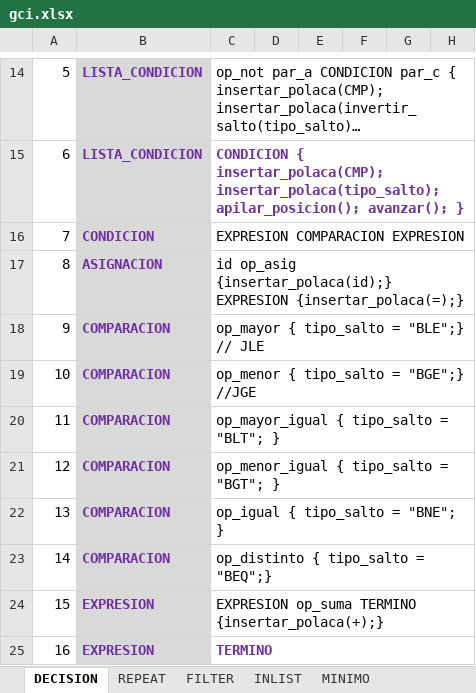
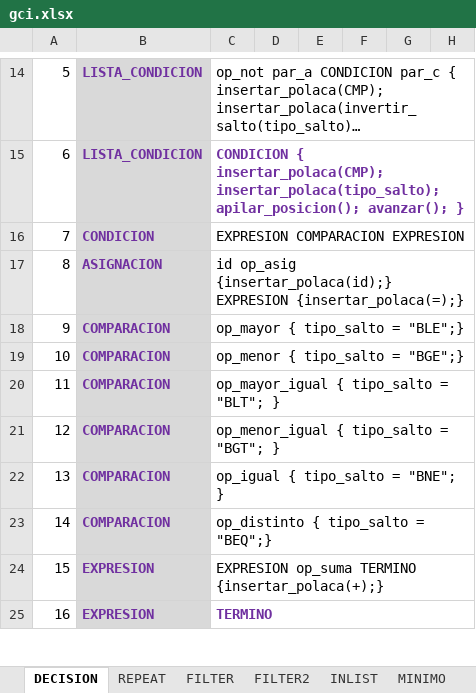
Before and after one commit to bnicolas6/LyC-2C2019, an Excel workbook: TP Entrega 2/Ayuda/gci.xlsx, sheet DECISION, drawn as a sheet; only a part is shown, gaps mark what is left out; long unchanged cells end in …; values as stored, in another font and other column widths than the file's, no borders; charts and pictures not drawn; the diff names each change by its address in the sheet, - before the commit and + after, or states it on an @@ line.

Commit message:
filterv2

```diff
--- a/TP Entrega 2/Ayuda/gci.xlsx (sheet DECISION)
+++ b/TP Entrega 2/Ayuda/gci.xlsx (sheet DECISION)
+sheet tab: FILTER2
-C18: op_mayor { tipo_salto = "BLE";} // JLE
+C18: op_mayor { tipo_salto = "BLE";}
-C19: op_menor { tipo_salto = "BGE";} //JGE
+C19: op_menor { tipo_salto = "BGE";}
```
Also changed, not shown: sheet FILTER.
